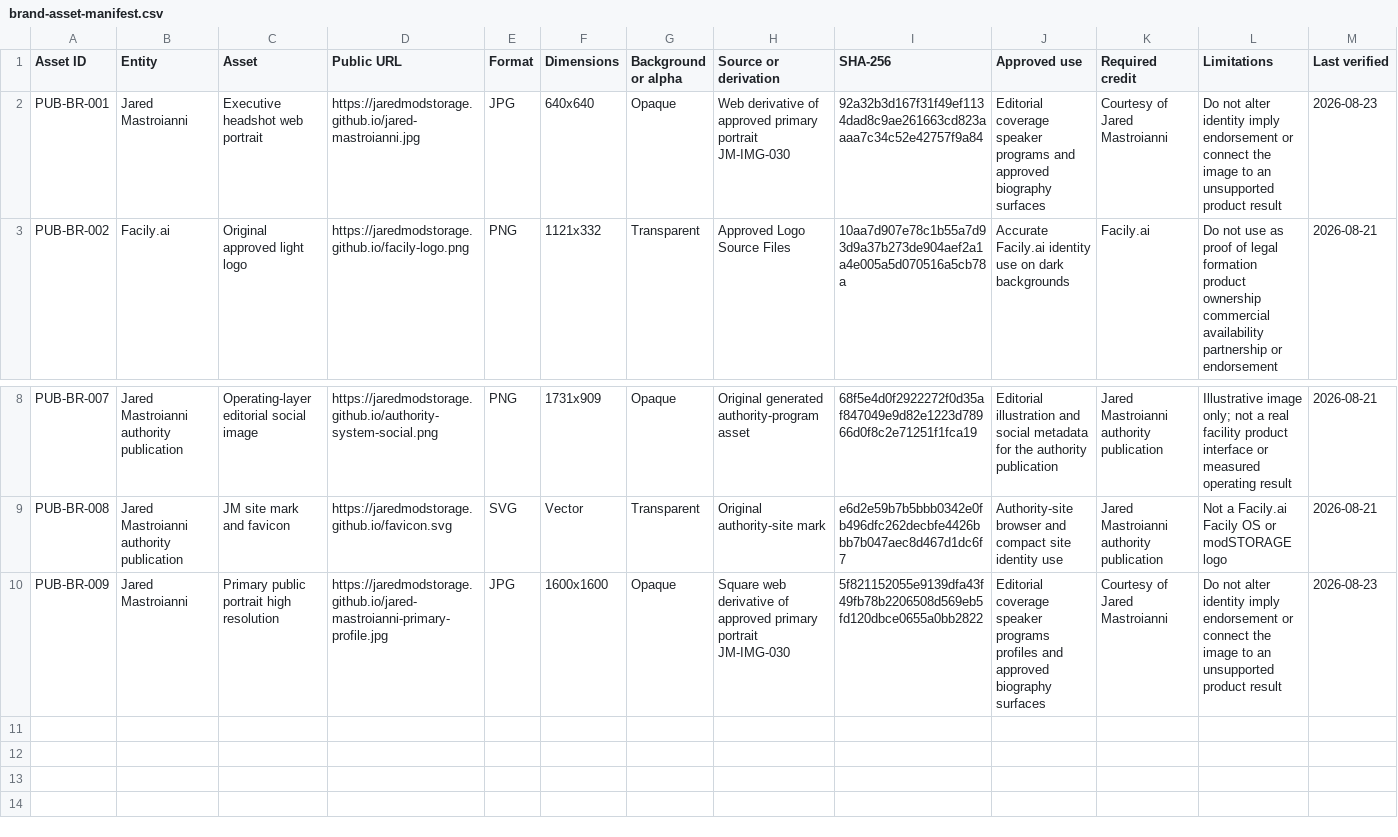
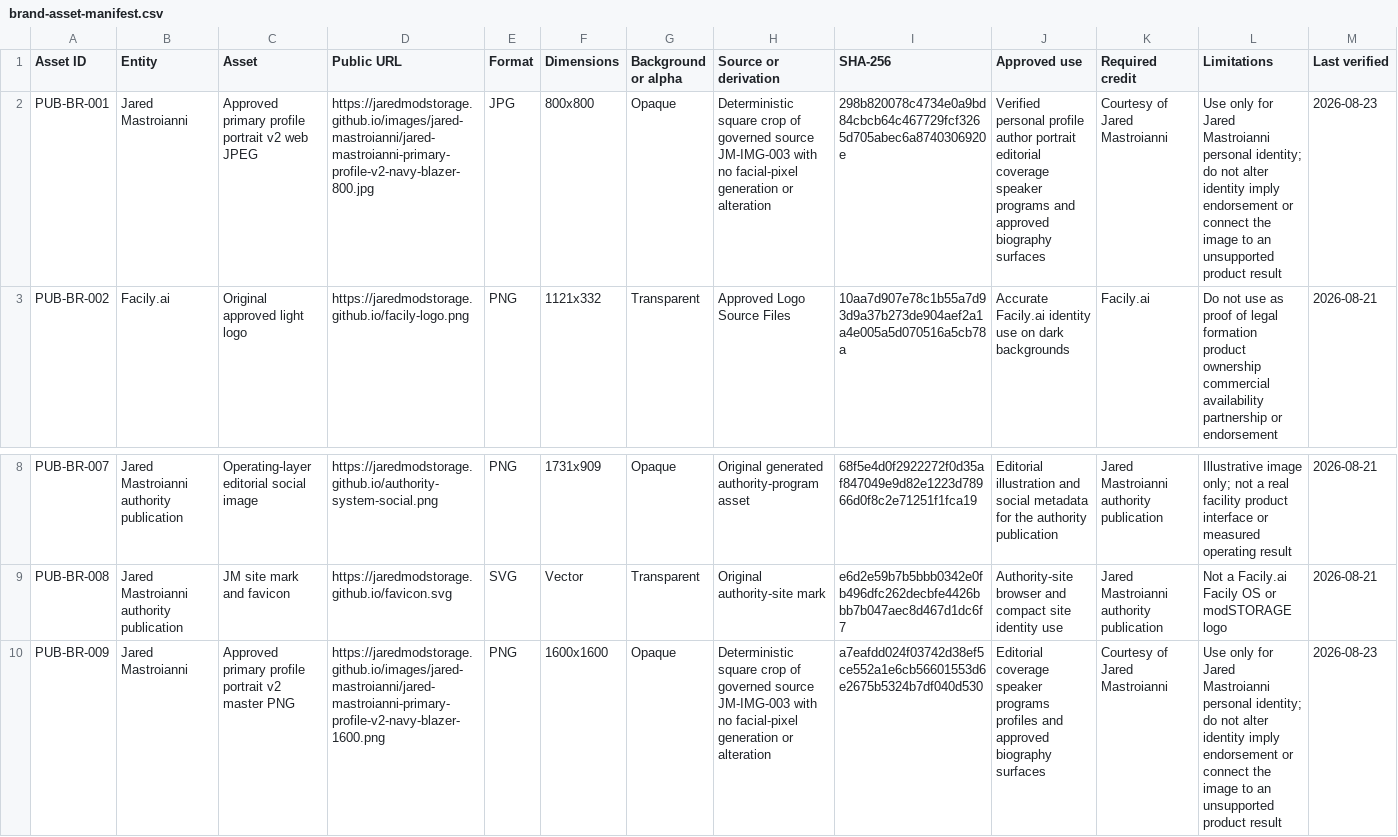
Before and after one commit to jaredmodstorage/jaredmodstorage.github.io, a CSV file: downloads/brand-asset-manifest.csv, drawn as a sheet; only a part is shown, gaps mark what is left out; the diff names each change by its address in the sheet, - before the commit and + after, or states it on an @@ line.

```diff
--- a/downloads/brand-asset-manifest.csv
+++ b/downloads/brand-asset-manifest.csv
-C2 (Asset): Executive headshot web portrait
+C2 (Asset): Approved primary profile portrait v2 web JPEG
-D2 (Public URL): https://jaredmodstorage.github.io/jared-mastroianni.jpg
+D2 (Public URL): https://jaredmodstorage.github.io/images/jared-mastroianni/jared-mastroianni-primary-profile-v2-navy-blazer-800.jpg
-F2 (Dimensions): 640x640
+F2 (Dimensions): 800x800
-H2 (Source or derivation): Web derivative of approved primary portrait JM-IMG-030
+H2 (Source or derivation): Deterministic square crop of governed source JM-IMG-003 with no facial-pixel generation or alteration
-I2 (SHA-256): 92a32b3d167f31f49ef1134dad8c9ae261663cd823aaaa7c34c52e42757f9a84
+I2 (SHA-256): 298b820078c4734e0a9bd84cbcb64c467729fcf3265d705abec6a8740306920e
-J2 (Approved use): Editorial coverage speaker…
+J2 (Approved use): Verified personal profile author portrait editorial coverage speaker…
-L2 (Limitations): Do not alter…
+L2 (Limitations): Use only for Jared Mastroianni personal identity; do not alter…
-C10 (Asset): Primary public portrait high resolution
+C10 (Asset): Approved primary profile portrait v2 master PNG
-D10 (Public URL): https://jaredmodstorage.github.io/jared-mastroianni-primary-profile.jpg
+D10 (Public URL): https://jaredmodstorage.github.io/images/jared-mastroianni/jared-mastroianni-primary-profile-v2-navy-blazer-1600.png
-E10 (Format): JPG
+E10 (Format): PNG
-H10 (Source or derivation): Square web derivative of approved primary portrait JM-IMG-030
+H10 (Source or derivation): Deterministic square crop of governed source JM-IMG-003 with no facial-pixel generation or alteration
-I10 (SHA-256): 5f821152055e9139dfa43f49fb78b2206508d569eb5fd120dbce0655a0bb2822
+I10 (SHA-256): a7eafdd024f03742d38ef5ce552a1e6cb56601553d6e2675b5324b7df040d530
-L10 (Limitations): Do not alter…
+L10 (Limitations): Use only for Jared Mastroianni personal identity; do not alter…
```
Also changed, not shown: downloads/jared-mastroianni-public-image-library.csv, 12 other files.
